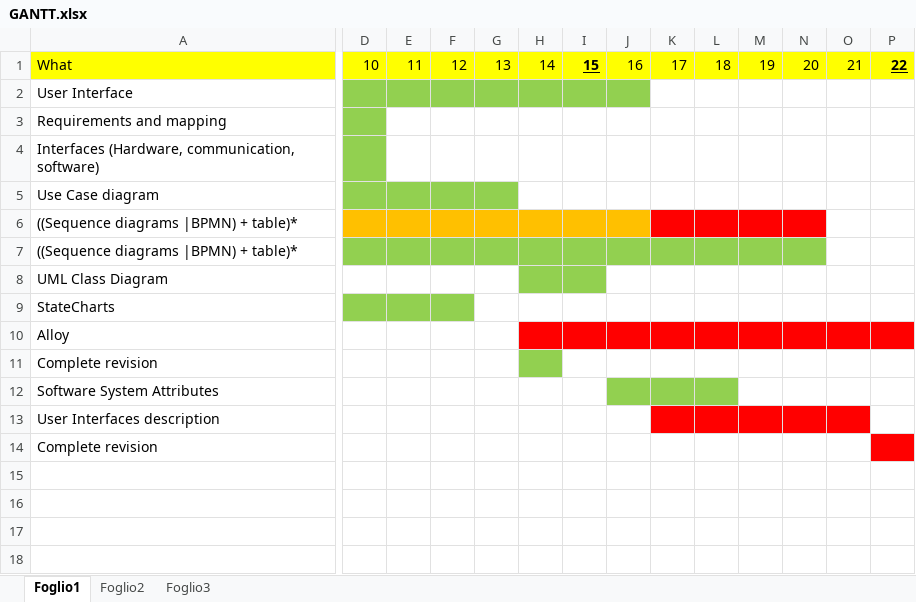
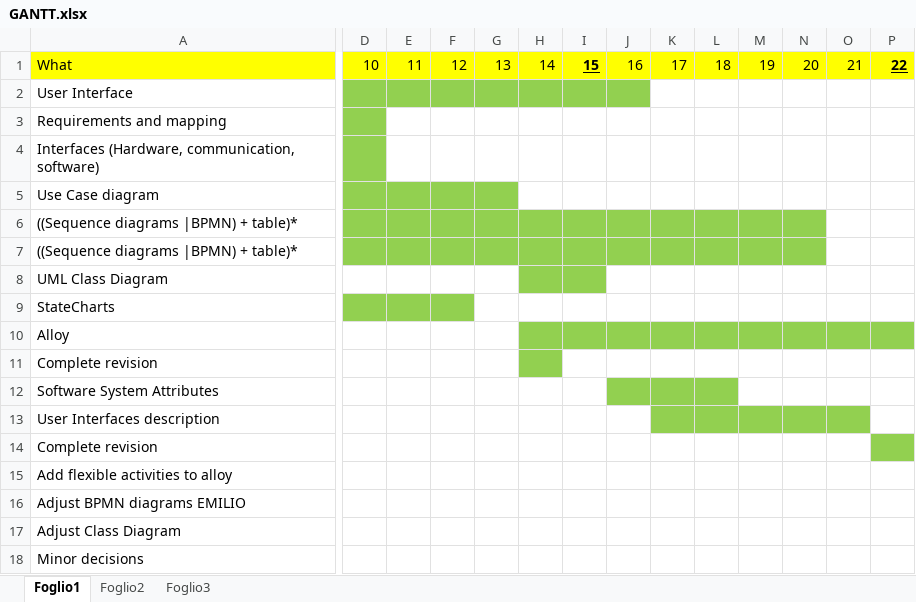
Before and after one commit to MatteoBiasielli/TravlendarPlus, an Excel workbook: RASD/GANTT.xlsx, sheet Foglio1, drawn as a sheet; only a part is shown, gaps mark what is left out; values as stored, in another font and other column widths than the file's, no borders; rows hold the shown columns only; the diff names each change by its address in the sheet, - before the commit and + after, or states it on an @@ line.

```diff
--- a/RASD/GANTT.xlsx (sheet Foglio1)
+++ b/RASD/GANTT.xlsx (sheet Foglio1)
-D6:J6 fill: #FFC000
+D6:J6 fill: #92D050
-K6:N6 fill: #FF0000
+K6:N6 fill: #92D050
-H10:P10 fill: #FF0000
+H10:P10 fill: #92D050
-K13:O13 fill: #FF0000
+K13:O13 fill: #92D050
-P14 fill: #FF0000
+P14 fill: #92D050
+row 15: Add flexible activities to alloy
+row 16: Adjust BPMN diagrams EMILIO
+row 17: Adjust Class Diagram
+row 18: Minor decisions
```
Also changed, not shown: 3 other files.
